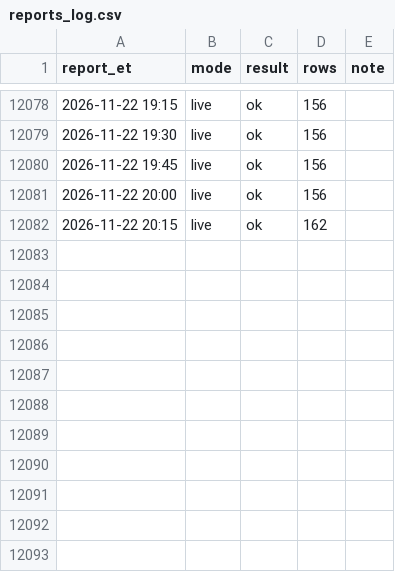
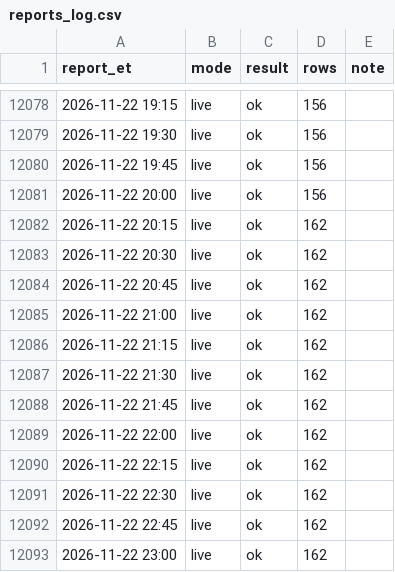
Before and after one commit to kanyewestlover55/beat_ye_bookie, a CSV file: data/injuries/reports_log.csv, drawn as a sheet; only a part is shown, gaps mark what is left out.

Commit message:
injury reports 2026-11-23T04:31Z

```diff
--- a/data/injuries/reports_log.csv
+++ b/data/injuries/reports_log.csv
@@ -12082 +12082,12 @@ report_et,mode,result,rows,note
 2026-11-22 20:15,live,ok,162,
+2026-11-22 20:30,live,ok,162,
+2026-11-22 20:45,live,ok,162,
+2026-11-22 21:00,live,ok,162,
+2026-11-22 21:15,live,ok,162,
+2026-11-22 21:30,live,ok,162,
+2026-11-22 21:45,live,ok,162,
+2026-11-22 22:00,live,ok,162,
+2026-11-22 22:15,live,ok,162,
+2026-11-22 22:30,live,ok,162,
+2026-11-22 22:45,live,ok,162,
+2026-11-22 23:00,live,ok,162,
```
